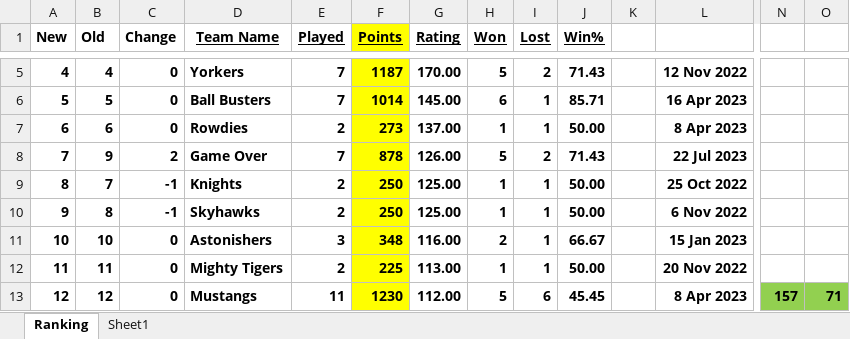
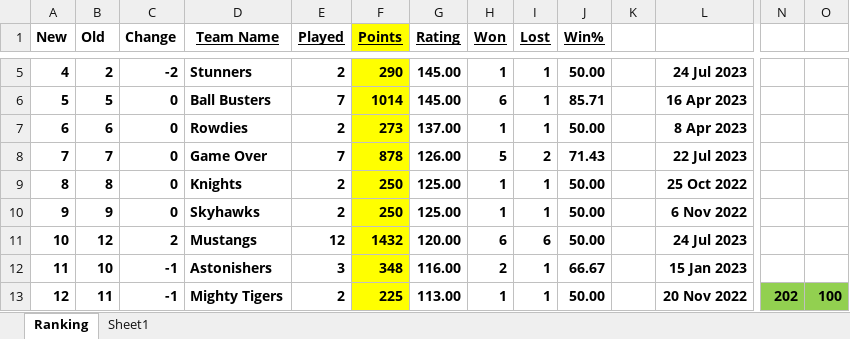
Before and after one commit to Sachienmittal/RRCC, an Excel workbook: Records/Rankings 2023.xlsm, sheet Ranking, drawn as a sheet; only a part is shown, gaps mark what is left out; values as stored, in another font and other column widths than the file's, no borders; conditional formats not drawn; removed rows and columns are numbered as before the commit, all else as after; rows hold the shown columns only; the diff covers the shown part only; the diff names each change by its address in the sheet, - before the commit and + after, or states it on an @@ line.

Commit message:
20230723 Stunners vs Mustangs

```diff
--- a/Records/Rankings 2023.xlsm (sheet Ranking)
+++ b/Records/Rankings 2023.xlsm (sheet Ranking)
-B5 (Old): 4
+B5 (Old): 2
-C5 (Change): 0
+C5 (Change): -2
-D5 (Team Name): Yorkers
+D5 (Team Name): Stunners
-E5 (Played): 7
+E5 (Played): 2
-F5 (Points): 1187
+F5 (Points): 290
-G5 (Rating): 170.00
+G5 (Rating): 145.00
-H5 (Won): 5
+H5 (Won): 1
-I5 (Lost): 2
+I5 (Lost): 1
-J5 (Win%): 71.43
+J5 (Win%): 50.00
-L5: 12 Nov 2022
+L5: 24 Jul 2023
-B8 (Old): 9
+B8 (Old): 7
-C8 (Change): 2
+C8 (Change): 0
-B9 (Old): 7
+B9 (Old): 8
-C9:C10 (Change): -1
+C9:C10 (Change): 0
-B10 (Old): 8
+B10 (Old): 9
+row 11: 10 | 12 | 2 | Mustangs | 12 | 1432 | 120.00 | 6 | 6 | 50.00 |  | 24 Jul 2023
-A12 (New): 10
+A12 (New): 11
-C12 (Change): 0
+C12 (Change): -1
-row 12: 11 | 11 | 0 | Mighty Tigers | 2 | 225 | 113.00 | 1 | 1 | 50.00 |  | 20 Nov 2022
-B13 (Old): 12
+B13 (Old): 11
-C13 (Change): 0
+C13 (Change): -1
-D13 (Team Name): Mustangs
+D13 (Team Name): Mighty Tigers
-E13 (Played): 11
+E13 (Played): 2
-F13 (Points): 1230
+F13 (Points): 225
-G13 (Rating): 112.00
+G13 (Rating): 113.00
-H13 (Won): 5
+H13 (Won): 1
-I13 (Lost): 6
+I13 (Lost): 1
-J13 (Win%): 45.45
+J13 (Win%): 50.00
-L13: 8 Apr 2023
+L13: 20 Nov 2022
-N13: 157
+N13: 202
-O13: 71
+O13: 100
```
Also changed, not shown: 41 edited cells elsewhere in this sheet, formulas that keep their value.
